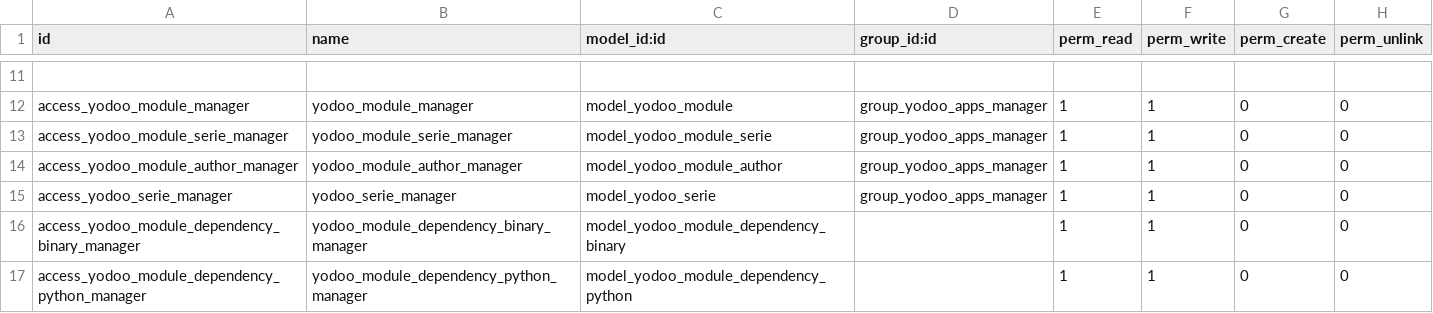
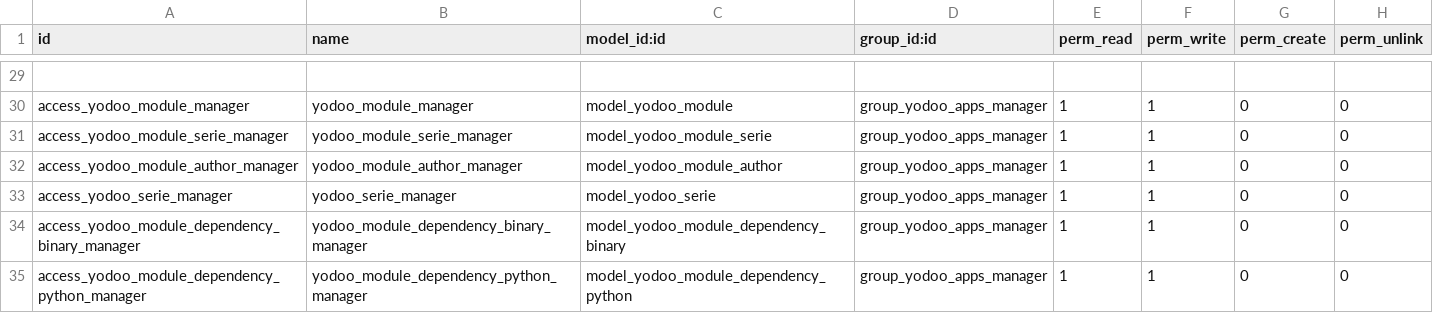
Before and after one commit to crnd-inc/yodoo-apps-database, a CSV file: yodoo_apps_database/security/ir.model.access.csv, drawn as a sheet; only a part is shown, gaps mark what is left out; the diff covers the shown part only.

```diff
--- a/yodoo_apps_database/security/ir.model.access.csv
+++ b/yodoo_apps_database/security/ir.model.access.csv
@@ -15,3 +33,3 @@ access_yodoo_module_author_manager,yodoo_module_author_manager,model_yodoo_modul
 access_yodoo_serie_manager,yodoo_serie_manager,model_yodoo_serie,group_yodoo_apps_manager,1,1,0,0
-access_yodoo_module_dependency_binary_manager,yodoo_module_dependency_binary_manager,model_yodoo_module_dependency_binary,,1,1,0,0
-access_yodoo_module_dependency_python_manager,yodoo_module_dependency_python_manager,model_yodoo_module_dependency_python,,1,1,0,0
+access_yodoo_module_dependency_binary_manager,yodoo_module_dependency_binary_manager,model_yodoo_module_dependency_binary,group_yodoo_apps_manager,1,1,0,0
+access_yodoo_module_dependency_python_manager,yodoo_module_dependency_python_manager,model_yodoo_module_dependency_python,group_yodoo_apps_manager,1,1,0,0
```
Also changed, not shown: 18 added rows and 9 edited cells elsewhere in this file, 12 other files.
